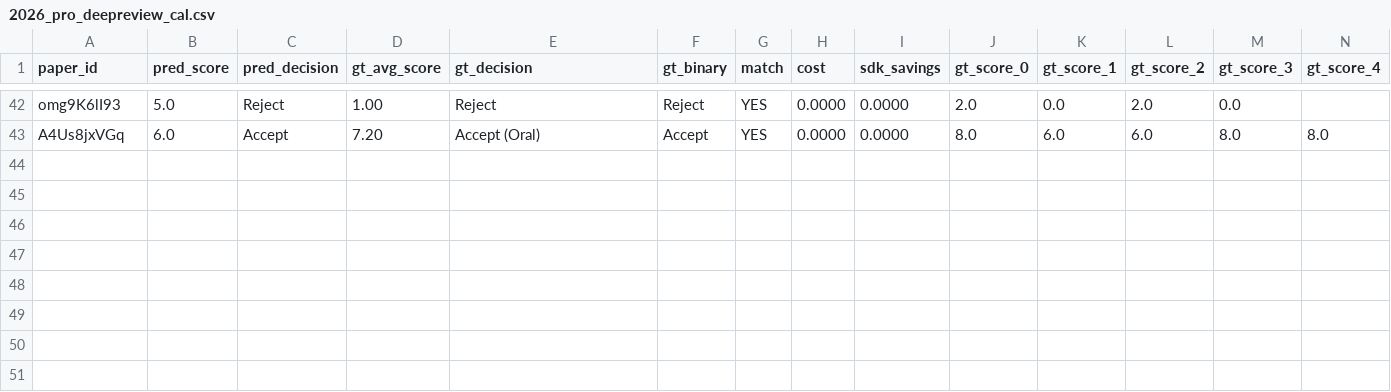
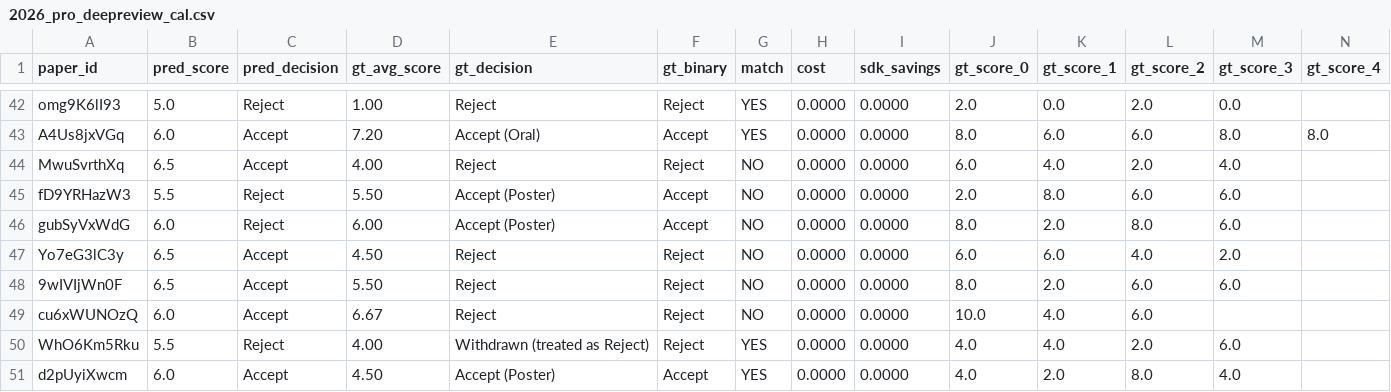
Before and after one commit to weathon/split_review, a CSV file: results/2026_pro_deepreview_cal.csv, drawn as a sheet; only a part is shown, gaps mark what is left out; rows hold the shown columns only; the diff names each change by its address in the sheet, - before the commit and + after, or states it on an @@ line.

```diff
--- a/results/2026_pro_deepreview_cal.csv
+++ b/results/2026_pro_deepreview_cal.csv
+row 44: MwuSvrthXq | 6.5 | Accept | 4.00 | Reject | Reject | NO | 0.0000 | 0.0000 | 6.0 | 4.0 | 2.0 | 4.0
+row 45: fD9YRHazW3 | 5.5 | Reject | 5.50 | Accept (Poster) | Accept | NO | 0.0000 | 0.0000 | 2.0 | 8.0 | 6.0 | 6.0
+row 46: gubSyVxWdG | 6.0 | Reject | 6.00 | Accept (Poster) | Accept | NO | 0.0000 | 0.0000 | 8.0 | 2.0 | 8.0 | 6.0
+row 47: Yo7eG3lC3y | 6.5 | Accept | 4.50 | Reject | Reject | NO | 0.0000 | 0.0000 | 6.0 | 6.0 | 4.0 | 2.0
+row 48: 9wIVIjWn0F | 6.5 | Accept | 5.50 | Reject | Reject | NO | 0.0000 | 0.0000 | 8.0 | 2.0 | 6.0 | 6.0
+row 49: cu6xWUNOzQ | 6.0 | Accept | 6.67 | Reject | Reject | NO | 0.0000 | 0.0000 | 10.0 | 4.0 | 6.0
+row 50: WhO6Km5Rku | 5.5 | Reject | 4.00 | Withdrawn (treated as Reject) | Reject | YES | 0.0000 | 0.0000 | 4.0 | 4.0 | 2.0 | 6.0
+row 51: d2pUyiXwcm | 6.0 | Accept | 4.50 | Accept (Poster) | Accept | YES | 0.0000 | 0.0000 | 4.0 | 2.0 | 8.0 | 4.0
```
Also changed, not shown: results/2026_opus.csv, 15 other files.
